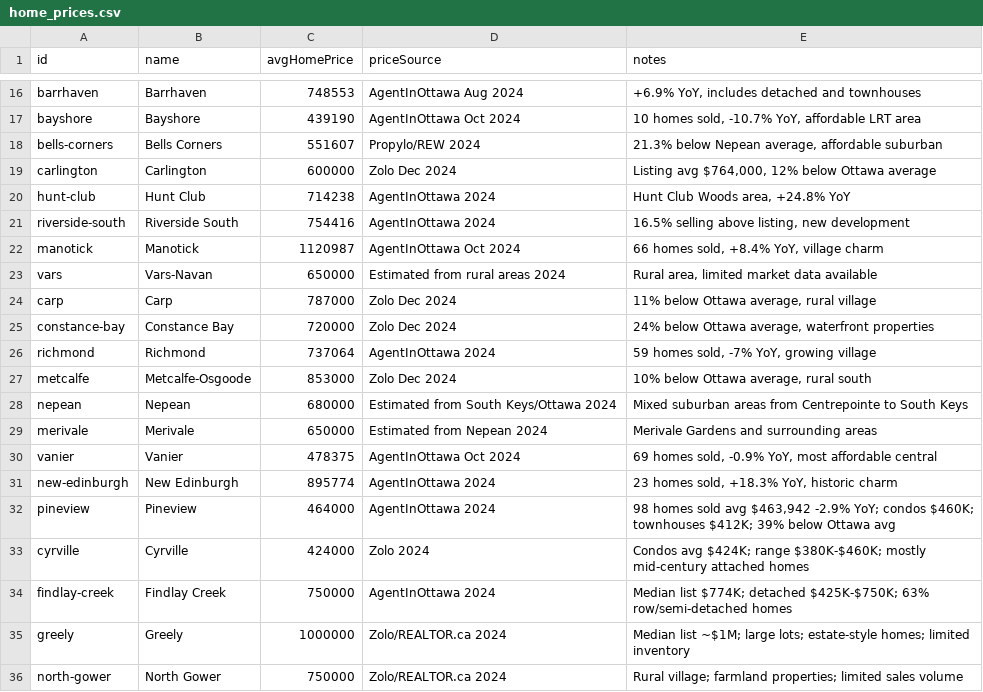
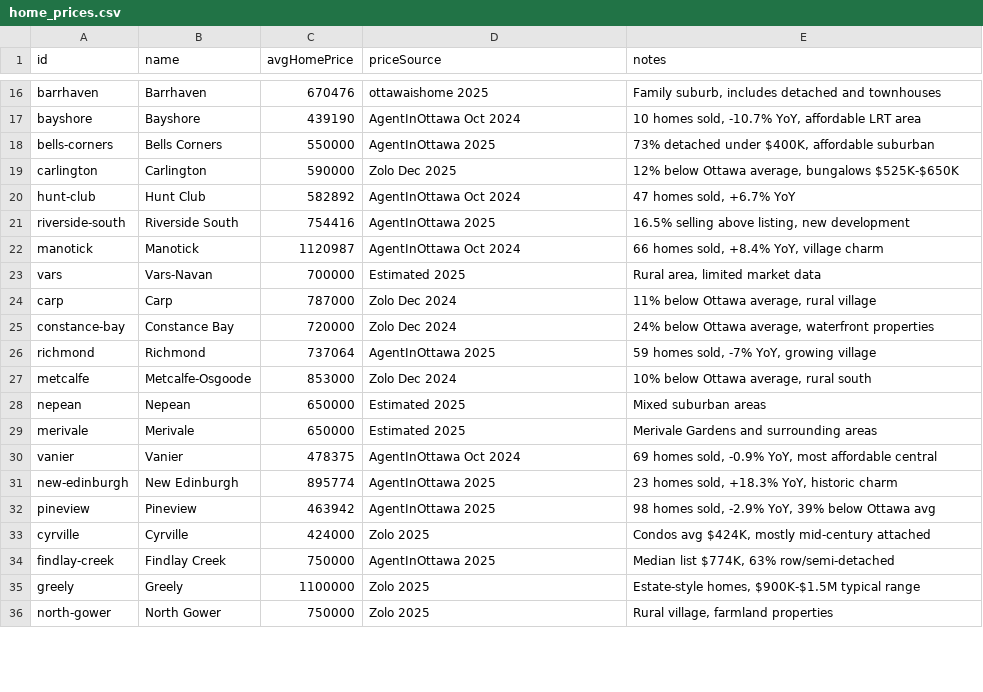
Before and after one commit to jaddoescad/ottawaneighbourhoods, a CSV file: src/data/csv/home_prices.csv, drawn as a sheet; only a part is shown, gaps mark what is left out; the diff covers the shown part only; the diff names each change by its address in the sheet, - before the commit and + after, or states it on an @@ line.

Commit message:
Update housing and rental data for 2025
- Revised home prices and rental rates across various neighborhoods, reflecting updated market conditions and projections for 2025.
- Adjusted average home prices and rental rates for neighborhoods such as Old Ottawa East, Westboro, and Kanata, ensuring accuracy in data representation.
- Enhanced neighborhood descriptions to provide clearer insights into market trends and housing characteristics.

This update aims to improve the accuracy and relevance of housing data for users seeking information on Ottawa's real estate landscape.

```diff
--- a/src/data/csv/home_prices.csv
+++ b/src/data/csv/home_prices.csv
-C16 (avgHomePrice): 748553
+C16 (avgHomePrice): 670476
-D16 (priceSource): AgentInOttawa Aug 2024
+D16 (priceSource): ottawaishome 2025
-E16 (notes): +6.9% YoY, includes detached and townhouses
+E16 (notes): Family suburb, includes detached and townhouses
-C18 (avgHomePrice): 551607
+C18 (avgHomePrice): 550000
-D18 (priceSource): Propylo/REW 2024
+D18 (priceSource): AgentInOttawa 2025
-E18 (notes): 21.3% below Nepean average, affordable suburban
+E18 (notes): 73% detached under $400K, affordable suburban
-C19 (avgHomePrice): 600000
+C19 (avgHomePrice): 590000
-D19 (priceSource): Zolo Dec 2024
+D19 (priceSource): Zolo Dec 2025
-E19 (notes): Listing avg $764,000, 12% below Ottawa average
+E19 (notes): 12% below Ottawa average, bungalows $525K-$650K
-C20 (avgHomePrice): 714238
+C20 (avgHomePrice): 582892
-D20 (priceSource): AgentInOttawa 2024
+D20 (priceSource): AgentInOttawa Oct 2024
-E20 (notes): Hunt Club Woods area, +24.8% YoY
+E20 (notes): 47 homes sold, +6.7% YoY
-D21 (priceSource): AgentInOttawa 2024
+D21 (priceSource): AgentInOttawa 2025
-C23 (avgHomePrice): 650000
+C23 (avgHomePrice): 700000
-D23 (priceSource): Estimated from rural areas 2024
+D23 (priceSource): Estimated 2025
-E23 (notes): Rural area, limited market data available
+E23 (notes): Rural area, limited market data
-D26 (priceSource): AgentInOttawa 2024
+D26 (priceSource): AgentInOttawa 2025
-C28 (avgHomePrice): 680000
+C28 (avgHomePrice): 650000
-D28 (priceSource): Estimated from South Keys/Ottawa 2024
+D28 (priceSource): Estimated 2025
-E28 (notes): Mixed suburban areas from Centrepointe to South Keys
+E28 (notes): Mixed suburban areas
-D29 (priceSource): Estimated from Nepean 2024
+D29 (priceSource): Estimated 2025
-D31:D32 (priceSource): AgentInOttawa 2024
+D31:D32 (priceSource): AgentInOttawa 2025
-C32 (avgHomePrice): 464000
+C32 (avgHomePrice): 463942
-E32 (notes): 98 homes sold avg $463,942 -2.9% YoY; condos $460K; townhouses $412K; 39% below…
+E32 (notes): 98 homes sold, -2.9% YoY, 39% below…
-D33 (priceSource): Zolo 2024
+D33 (priceSource): Zolo 2025
-E33 (notes): Condos avg $424K; range $380K-$460K; mostly mid-century attached homes
+E33 (notes): Condos avg $424K, mostly mid-century attached
-D34 (priceSource): AgentInOttawa 2024
+D34 (priceSource): AgentInOttawa 2025
-E34 (notes): Median list $774K; detached $425K-$750K; 63% row/semi-detached homes
+E34 (notes): Median list $774K, 63% row/semi-detached
-C35 (avgHomePrice): 1000000
+C35 (avgHomePrice): 1100000
-D35:D36 (priceSource): Zolo/REALTOR.ca 2024
+D35:D36 (priceSource): Zolo 2025
-E35 (notes): Median list ~$1M; large lots; estate-style homes; limited inventory
+E35 (notes): Estate-style homes, $900K-$1.5M typical range
-E36 (notes): Rural village; farmland properties; limited sales volume
+E36 (notes): Rural village, farmland properties
```
Also changed, not shown: 20 added rows and 35 edited cells elsewhere in this file, src/data/csv/neighbourhoods.csv, src/data/csv/rent_data.csv, 3 other files.
